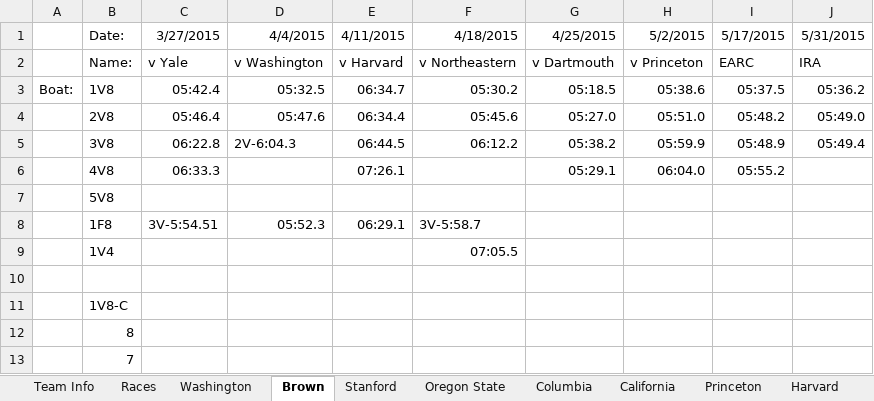
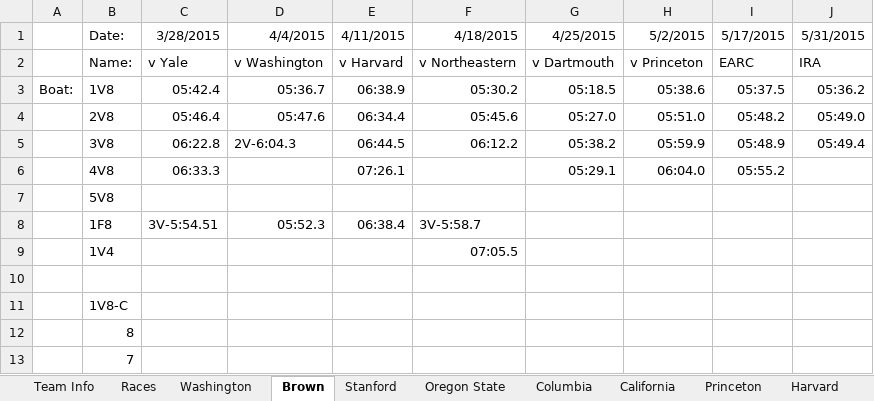
Before and after one commit to smithy545/fantasyrowingcollege, an Excel workbook: testseason.xlsx, sheet Brown, drawn as a sheet; only a part is shown; values as stored, in another font and other column widths than the file's, no borders; the diff names each change by its address in the sheet, - before the commit and + after, or states it on an @@ line.

```diff
--- a/testseason.xlsx (sheet Brown)
+++ b/testseason.xlsx (sheet Brown)
-C1: 3/27/2015
+C1: 3/28/2015
-D3 (4/4/2015): 05:32.5
+D3 (4/4/2015): 05:36.7
-E3 (4/11/2015): 06:34.7
+E3 (4/11/2015): 06:38.9
-E8 (4/11/2015): 06:29.1
+E8 (4/11/2015): 06:38.4
```
Also changed, not shown: sheet BU, sheet Yale, sheet Dartmouth, sheet Drexel, sheet Harvard, 5 other files.
